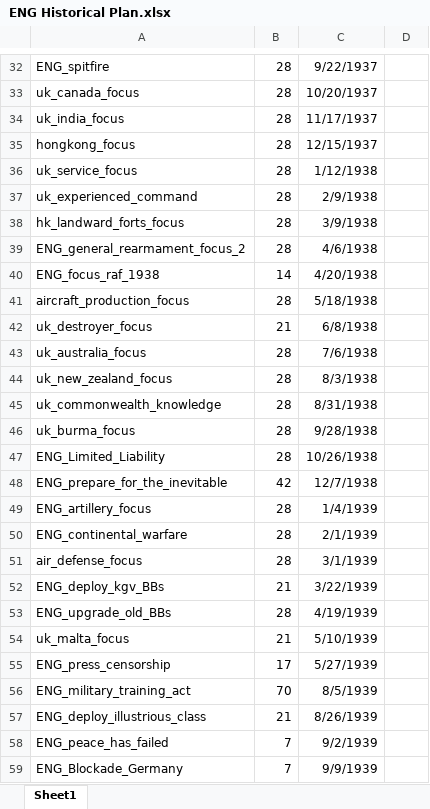
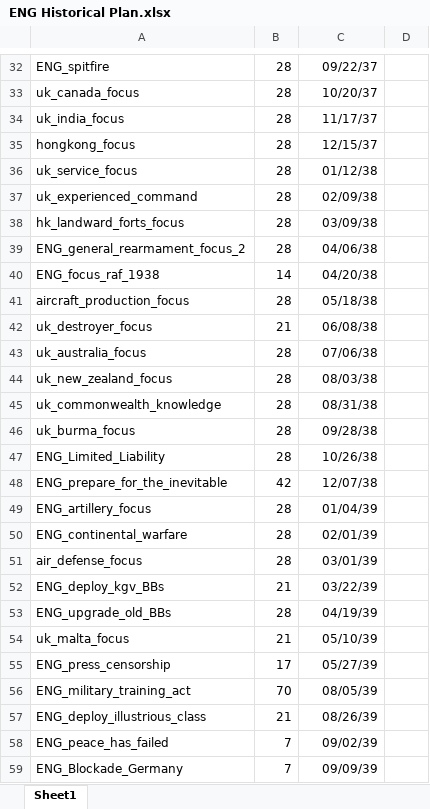
Before and after one commit to WithoutReason/BlackICE-Expanded, an Excel workbook: BiceE Documentation/ENG Historical Plan.xlsx, sheet Sheet1, drawn as a sheet; only a part is shown, gaps mark what is left out; values as stored, in another font and other column widths than the file's, no borders; table styles not drawn; the diff covers the shown part only; the diff names each change by its address in the sheet, - before the commit and + after, or states it on an @@ line.

```diff
--- a/BiceE Documentation/ENG Historical Plan.xlsx (sheet Sheet1)
+++ b/BiceE Documentation/ENG Historical Plan.xlsx (sheet Sheet1)
-C32: 9/22/1937
+C32: 09/22/37
-C33: 10/20/1937
+C33: 10/20/37
-C34: 11/17/1937
+C34: 11/17/37
-C35: 12/15/1937
+C35: 12/15/37
-C36: 1/12/1938
+C36: 01/12/38
-C37: 2/9/1938
+C37: 02/09/38
-C38: 3/9/1938
+C38: 03/09/38
-C39: 4/6/1938
+C39: 04/06/38
-C40: 4/20/1938
+C40: 04/20/38
-C41: 5/18/1938
+C41: 05/18/38
-C42: 6/8/1938
+C42: 06/08/38
-C43: 7/6/1938
+C43: 07/06/38
-C44: 8/3/1938
+C44: 08/03/38
-C45: 8/31/1938
+C45: 08/31/38
-C46: 9/28/1938
+C46: 09/28/38
-C47: 10/26/1938
+C47: 10/26/38
-C48: 12/7/1938
+C48: 12/07/38
-C49: 1/4/1939
+C49: 01/04/39
-C50: 2/1/1939
+C50: 02/01/39
-C51: 3/1/1939
+C51: 03/01/39
-C52: 3/22/1939
+C52: 03/22/39
-C53: 4/19/1939
+C53: 04/19/39
-C54: 5/10/1939
+C54: 05/10/39
-C55: 5/27/1939
+C55: 05/27/39
-C56: 8/5/1939
+C56: 08/05/39
-C57: 8/26/1939
+C57: 08/26/39
-C58: 9/2/1939
+C58: 09/02/39
-C59: 9/9/1939
+C59: 09/09/39
```
Also changed, not shown: 75 edited cells elsewhere in this sheet, BiceE Documentation/FRA Historical Plan.xlsx, 4 other files.
